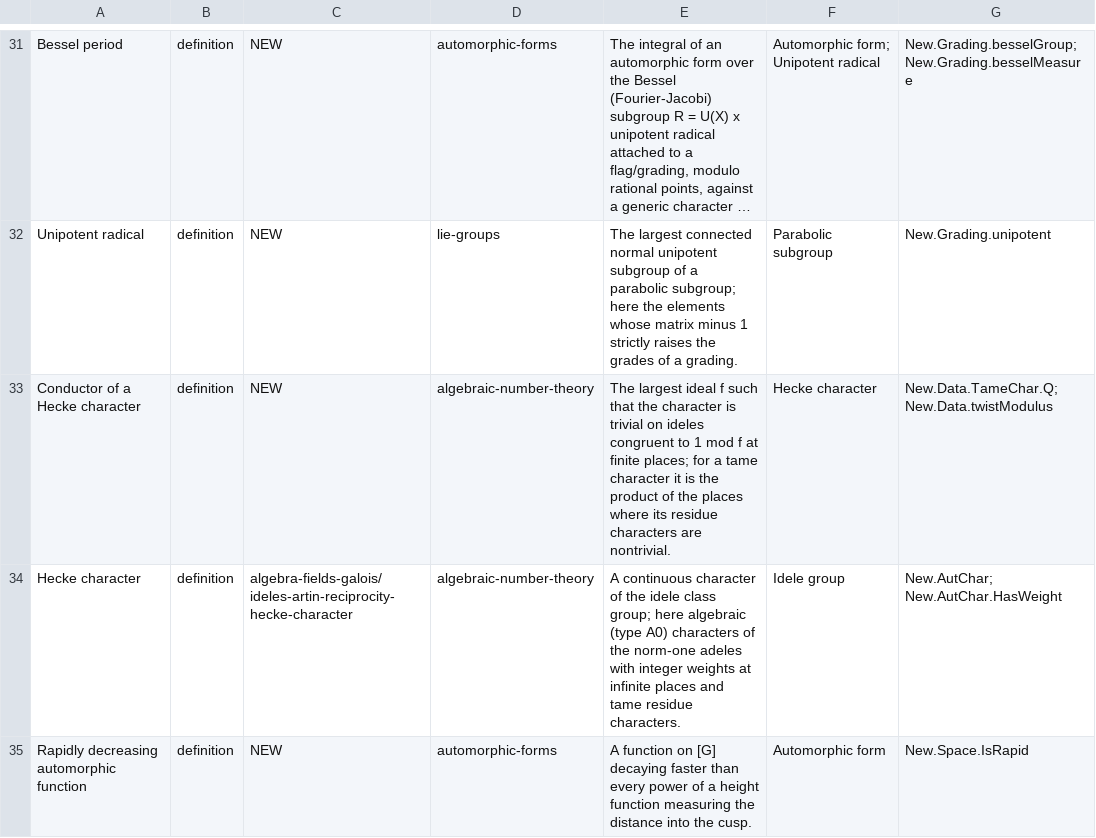
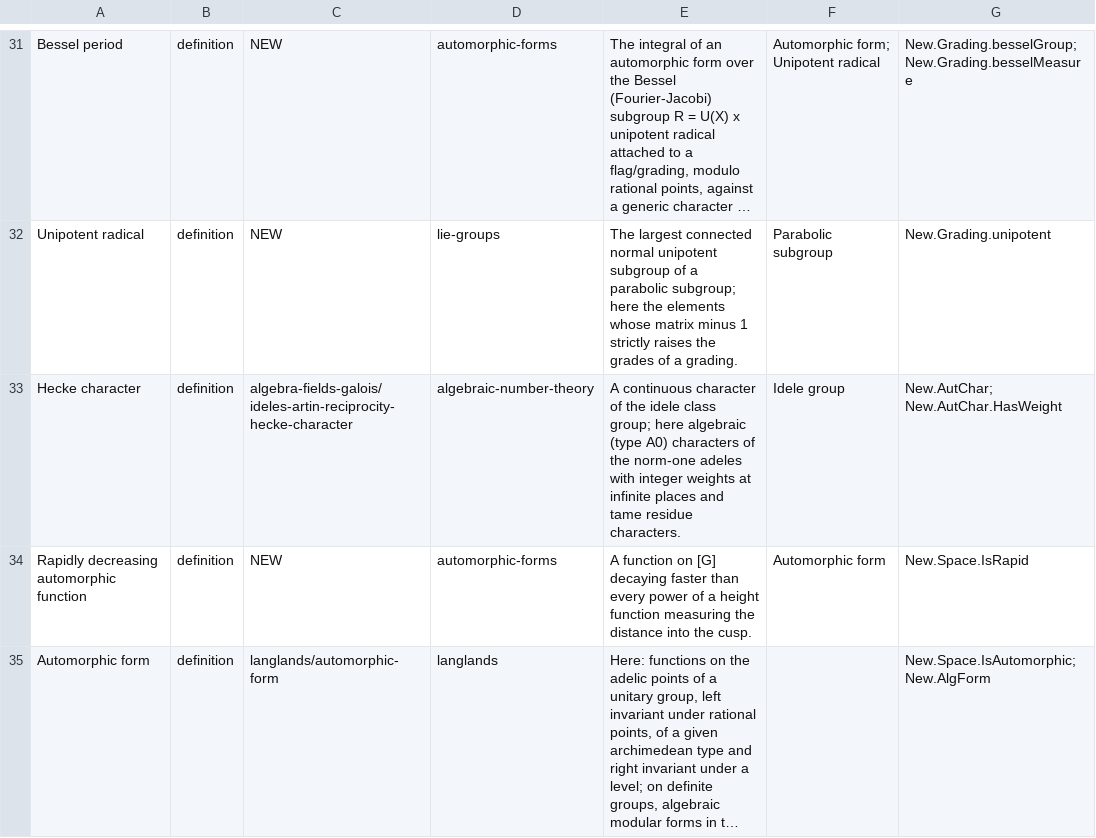
Before and after one commit to RyanPersson/knowlpedia, a TSV file: docs/riemann2/concepts/upper-seesaw.tsv, drawn as a sheet; only a part is shown, gaps mark what is left out; the shorter side is filled out with more unchanged rows; long unchanged cells end in …; the diff names each change by its address in the sheet, - before the commit and + after, or states it on an @@ line.

Commit message:
Update riemann2 notes: audit response for upper-seesaw

```diff
--- a/docs/riemann2/concepts/upper-seesaw.tsv
+++ b/docs/riemann2/concepts/upper-seesaw.tsv
-row 33: Conductor of a Hecke character | definition | NEW | algebraic-number-theory | The largest ideal f such that the character is trivial on ideles congruent to 1 mod f at finite places; for a tame character it is the product of the places where its residue characters are nontrivial. | Hecke character | New.Data.TameChar.Q; New.Data.twistModulus
```
Also changed, not shown: 2 other files.
